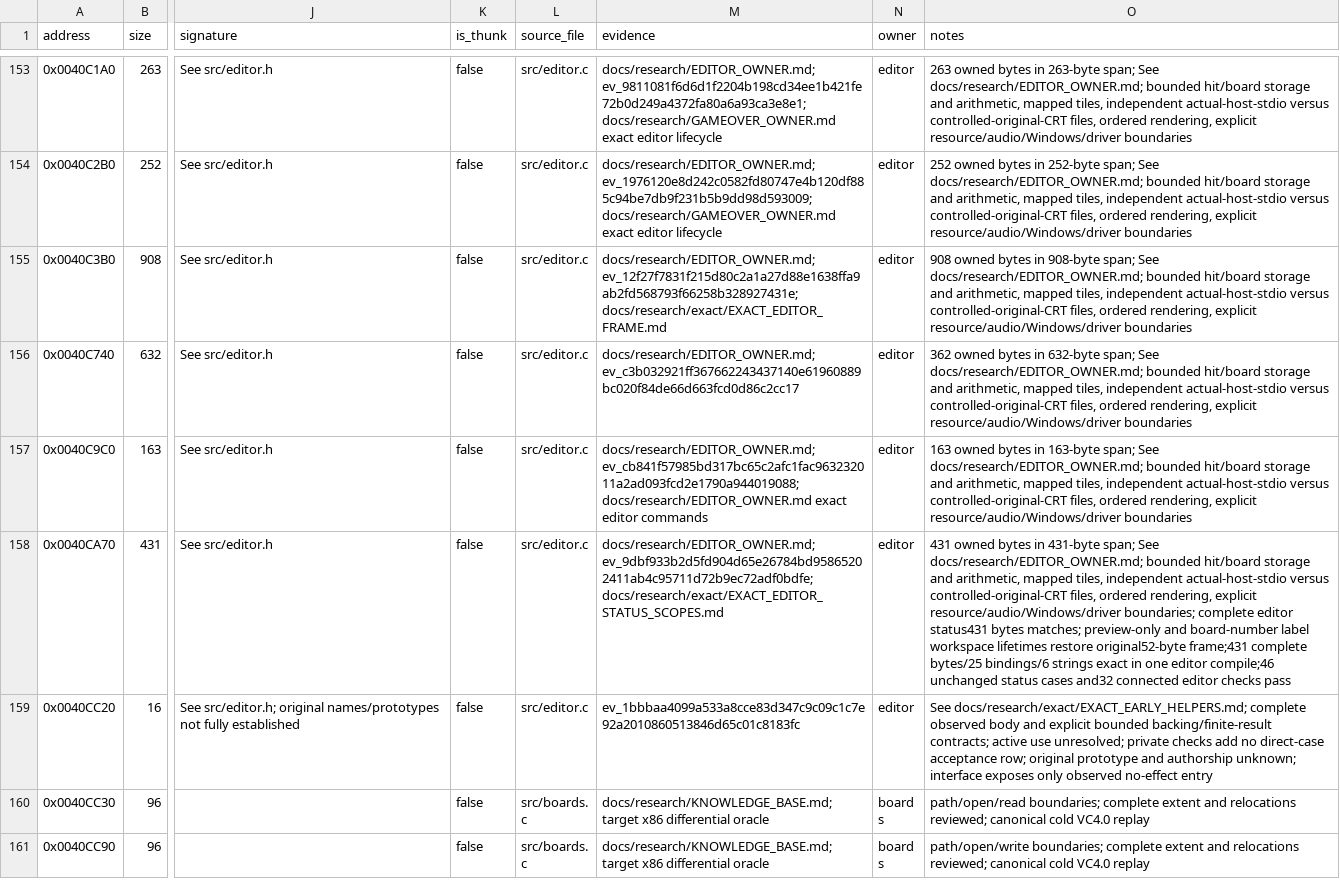
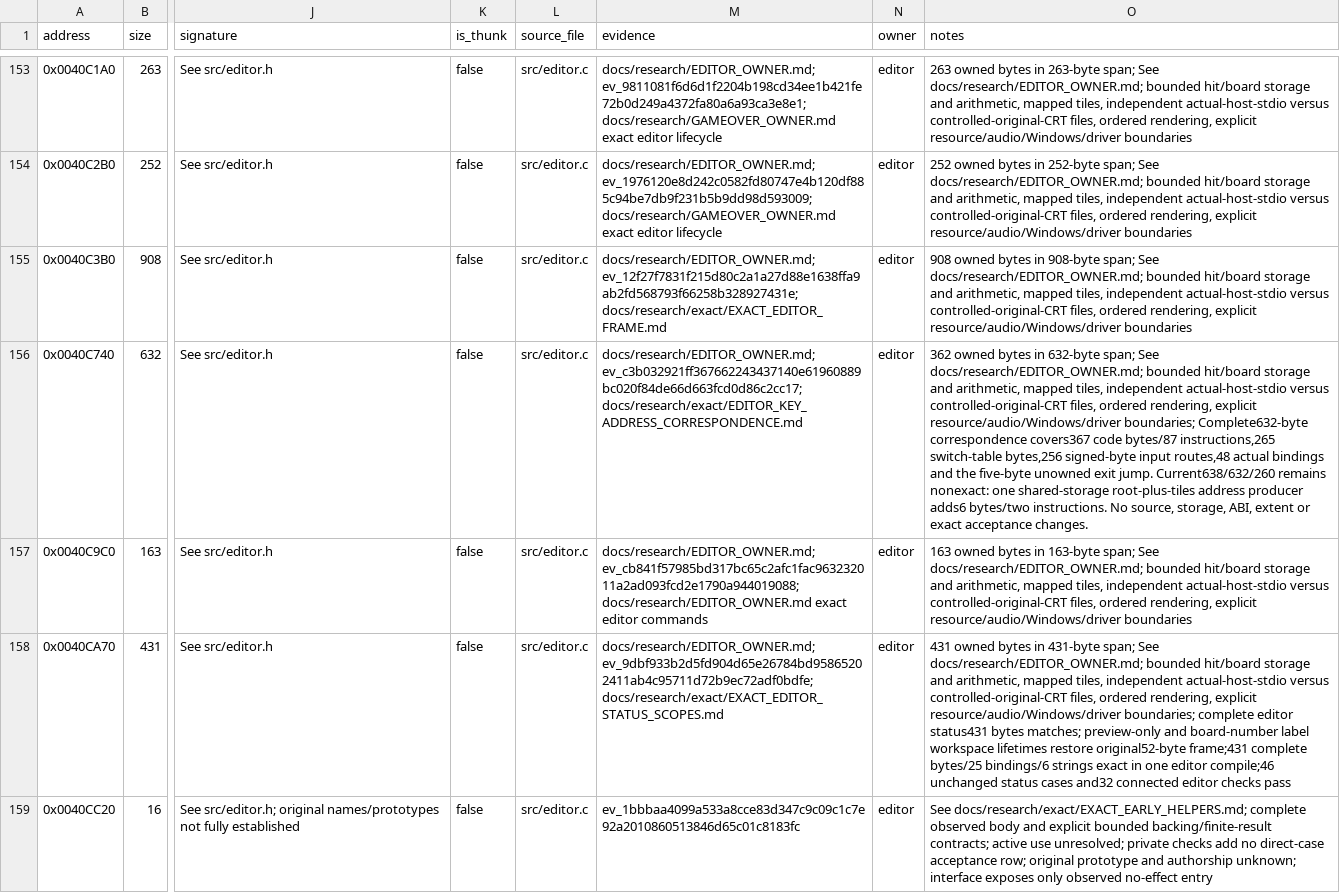
Before and after one commit to N0zoM1z0/dx-ball, a CSV file: config/functions.csv, drawn as a sheet; only a part is shown, gaps mark what is left out; the shorter side is filled out with more unchanged rows; the diff names each change by its address in the sheet, - before the commit and + after, or states it on an @@ line.

Commit message:
gpt-6.1-sol: account for the complete editor-key switch
Explain the six-byte shared-storage address producer and shifted sites across the complete 632-byte original, including 265 table bytes and the unowned exit jump. Verify all 256 byte routes, 48 actual bindings and both complete filename literals.

Retain the strict 638/632/260 nonexact result. Only inventory evidence and notes change; source, ABI, extents, accepted comparisons and game products remain fixed. Reuse retained REA and compiler evidence without a compiler, provider, game or full replay run.

```diff
--- a/config/functions.csv
+++ b/config/functions.csv
-M156 (evidence): docs/research/EDITOR_OWNER.md; ev_c3b032921ff367662243437140e61960889bc020f84de66d663fcd0d86c2cc17
+M156 (evidence): docs/research/EDITOR_OWNER.md; ev_c3b032921ff367662243437140e61960889bc020f84de66d663fcd0d86c2cc17; docs/research/exact/EDITOR_KEY_ADDRESS_CORRESPONDENCE.md
-O156 (notes): …explicit resource/audio/Windows/driver boundaries
+O156 (notes): …explicit resource/audio/Windows/driver boundaries; Complete632-byte correspondence covers367 code bytes/87 instructions,265 switch-table bytes,256 signed-byte input routes,48 actual bindings and the five-byte unowned exit jump. Current638/632/260 remains nonexact: one shared-storage root-plus-tiles address producer adds6 bytes/two instructions. No source, storage, ABI, extent or exact acceptance changes.
```
Also changed, not shown: 4 other files.
